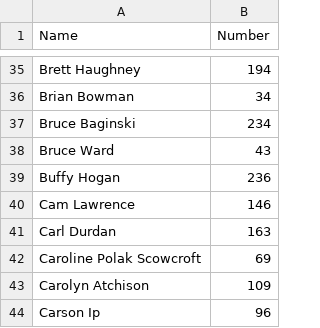
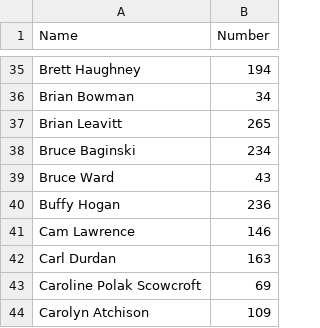
Before and after one commit to cocoscrabble/ratings, a CSV file: data/players.csv, drawn as a sheet; only a part is shown, gaps mark what is left out; the shorter side is filled out with more unchanged rows.

Commit message:
Update players.csv with Brian Leavitt,265

```diff
--- a/data/players.csv
+++ b/data/players.csv
@@ -36,2 +36,3 @@ Brett Haughney,194
 Brian Bowman,34
+Brian Leavitt,265
 Bruce Baginski,234
```
